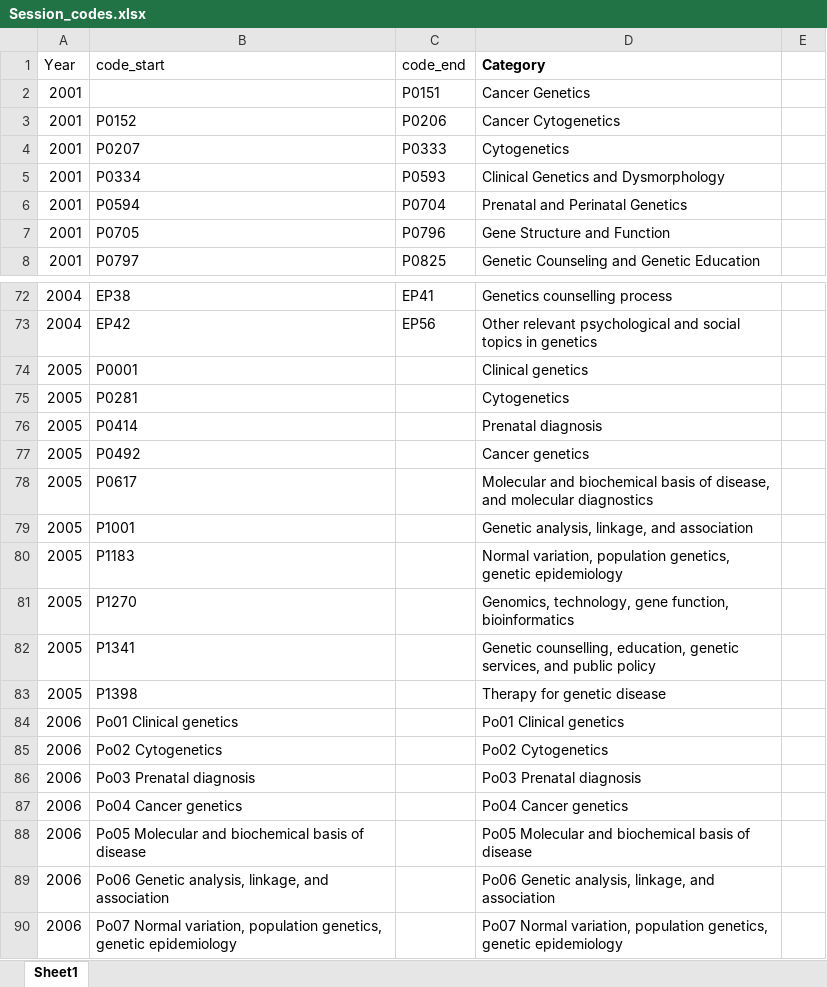
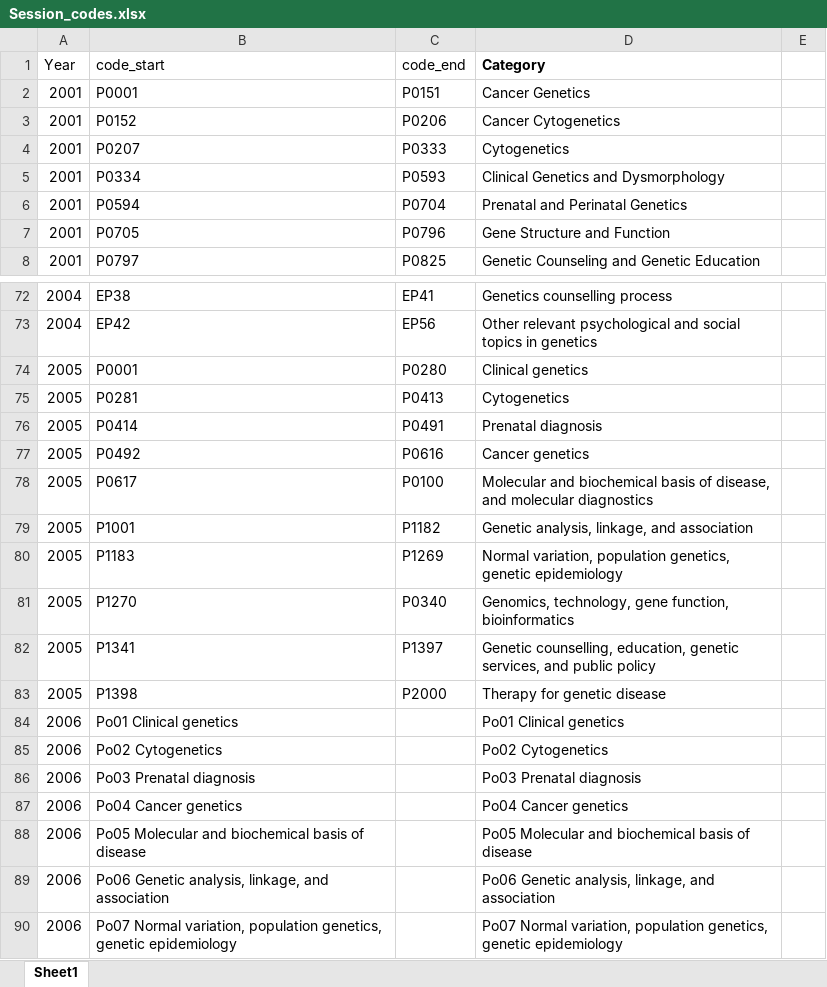
Before and after one commit to UKDataServiceOpen/Person_Identy_First_Language, an Excel workbook: 2023_Second_analysis/session_codes/Session_codes.xlsx, sheet Sheet1, drawn as a sheet; only a part is shown, gaps mark what is left out; values as stored, in another font and other column widths than the file's, no borders; the diff covers the shown part only; the diff names each change by its address in the sheet, - before the commit and + after, or states it on an @@ line.

```diff
--- a/2023_Second_analysis/session_codes/Session_codes.xlsx (sheet Sheet1)
+++ b/2023_Second_analysis/session_codes/Session_codes.xlsx (sheet Sheet1)
-B2 (code_start): (empty)
+B2 (code_start): P0001
-C74 (code_end): (empty)
+C74 (code_end): P0280
-C75 (code_end): (empty)
+C75 (code_end): P0413
-C76 (code_end): (empty)
+C76 (code_end): P0491
-C77 (code_end): (empty)
+C77 (code_end): P0616
-C78 (code_end): (empty)
+C78 (code_end): P0100
-C79 (code_end): (empty)
+C79 (code_end): P1182
-C80 (code_end): (empty)
+C80 (code_end): P1269
-C81 (code_end): (empty)
+C81 (code_end): P0340
-C82 (code_end): (empty)
+C82 (code_end): P1397
-C83 (code_end): (empty)
+C83 (code_end): P2000
```
Also changed, not shown: 682 added rows and 14 edited cells elsewhere in this sheet, 3 other files.
